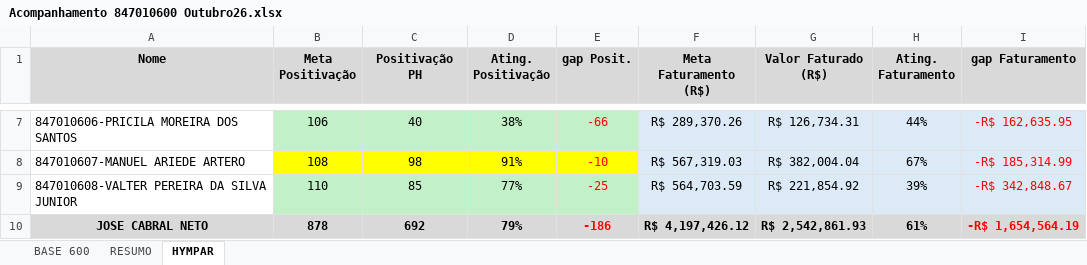
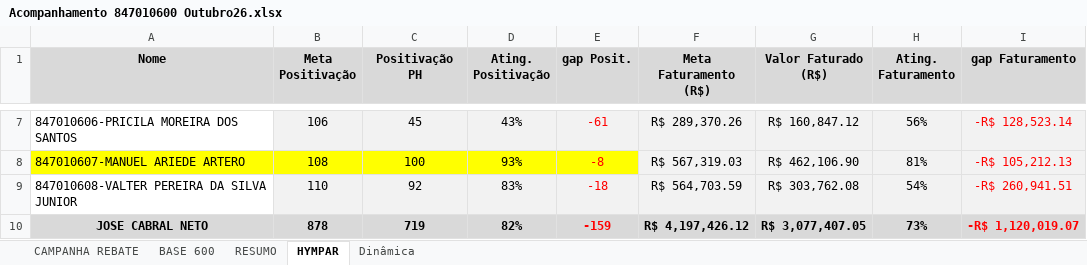
Before and after one commit to cabralnetto26-ship-it/Acompanhamento-Outubro, an Excel workbook: Acompanhamento 847010600 Outubro26.xlsx, sheet HYMPAR, drawn as a sheet; only a part is shown, gaps mark what is left out; values as stored, in another font and other column widths than the file's, no borders; the diff covers the shown part only; the diff names each change by its address in the sheet, - before the commit and + after, or states it on an @@ line.

```diff
--- a/Acompanhamento 847010600 Outubro26.xlsx (sheet HYMPAR)
+++ b/Acompanhamento 847010600 Outubro26.xlsx (sheet HYMPAR)
+sheet tab: CAMPANHA REBATE
+sheet tab: Dinâmica
-B7:E7 fill: #C2F1C8
+B7:E7 fill: #F2F2F2
-C7 (Positivação PH): 40
+C7 (Positivação PH): 45
-D7 (Ating. Positivação): 38%
+D7 (Ating. Positivação): 43%
-E7 (gap Posit.): -66
+E7 (gap Posit.): -61
-G7 (Valor Faturado (R$)): R$ 126,734.31
+G7 (Valor Faturado (R$)): R$ 160,847.12
-H7 (Ating. Faturamento): 44%
+H7 (Ating. Faturamento): 56%
-I7 (gap Faturamento): -R$ 162,635.95
+I7 (gap Faturamento): -R$ 128,523.14
-A8 fill: none
+A8 fill: #FFFF00
-C8 (Positivação PH): 98
+C8 (Positivação PH): 100
-D8 (Ating. Positivação): 91%
+D8 (Ating. Positivação): 93%
-E8 (gap Posit.): -10
+E8 (gap Posit.): -8
-G8 (Valor Faturado (R$)): R$ 382,004.04
+G8 (Valor Faturado (R$)): R$ 462,106.90
-H8 (Ating. Faturamento): 67%
+H8 (Ating. Faturamento): 81%
-I8 (gap Faturamento): -R$ 185,314.99
+I8 (gap Faturamento): -R$ 105,212.13
-B9:E9 fill: #C2F1C8
+B9:E9 fill: #F2F2F2
-C9 (Positivação PH): 85
+C9 (Positivação PH): 92
-D9 (Ating. Positivação): 77%
+D9 (Ating. Positivação): 83%
-E9 (gap Posit.): -25
+E9 (gap Posit.): -18
-G9 (Valor Faturado (R$)): R$ 221,854.92
+G9 (Valor Faturado (R$)): R$ 303,762.08
-H9 (Ating. Faturamento): 39%
+H9 (Ating. Faturamento): 54%
-I9 (gap Faturamento): -R$ 342,848.67
+I9 (gap Faturamento): -R$ 260,941.51
-C10 (Positivação PH): 692
+C10 (Positivação PH): 719
-D10 (Ating. Positivação): 79%
+D10 (Ating. Positivação): 82%
-E10 (gap Posit.): -186
+E10 (gap Posit.): -159
-G10 (Valor Faturado (R$)): R$ 2,542,861.93
+G10 (Valor Faturado (R$)): R$ 3,077,407.05
-H10 (Ating. Faturamento): 61%
+H10 (Ating. Faturamento): 73%
-I10 (gap Faturamento): -R$ 1,654,564.19
+I10 (gap Faturamento): -R$ 1,120,019.07
```
Also changed, not shown: 27 edited cells and cell formats elsewhere in this sheet, sheet BASE 600, sheet RESUMO, formulas that keep their value, 5 other files.
